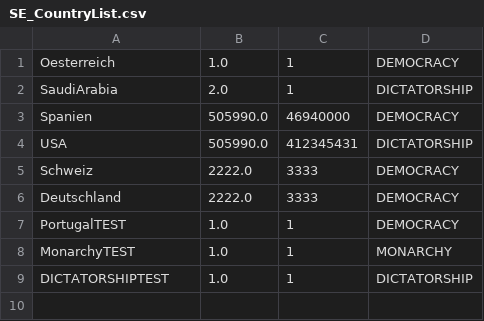
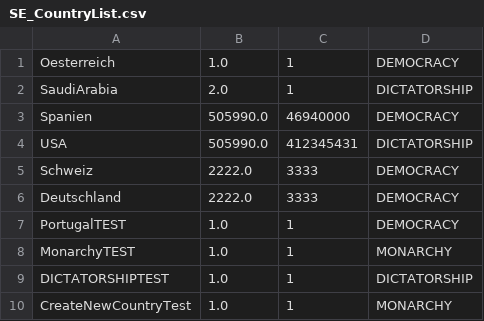
Before and after one commit to Science4tw/CRUD-Geography, a CSV file: src/model/SE_CountryList.csv, drawn as a sheet; the diff names each change by its address in the sheet, - before the commit and + after, or states it on an @@ line.

```diff
--- a/src/model/SE_CountryList.csv
+++ b/src/model/SE_CountryList.csv
+row 10: CreateNewCountryTest | 1.0 | 1 | MONARCHY
```
Also changed, not shown: 4 other files.
